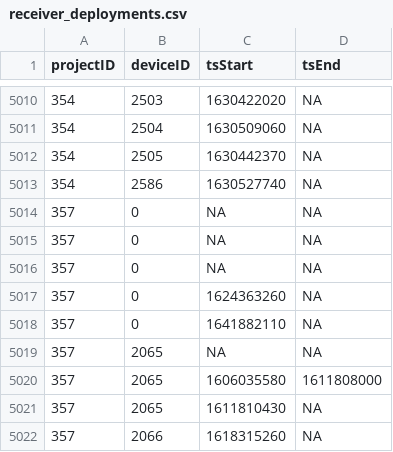
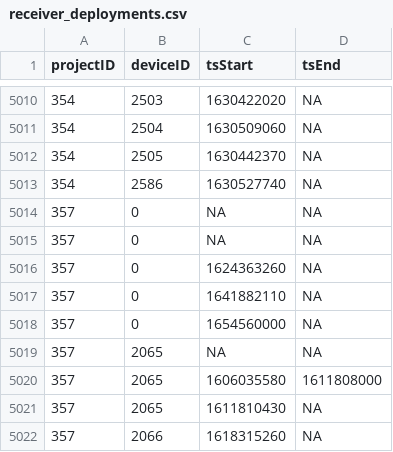
Before and after one commit to MotusWTS/motus-metadata-history, a CSV file: receiver_deployments.csv, drawn as a sheet; only a part is shown, gaps mark what is left out.

```diff
--- a/receiver_deployments.csv
+++ b/receiver_deployments.csv
@@ -5015,5 +5015,5 @@
 357,0,NA,NA
-357,0,NA,NA
 357,0,1624363260,NA
 357,0,1641882110,NA
+357,0,1654560000,NA
 357,2065,NA,NA
```
Also changed, not shown: 2 other files.
